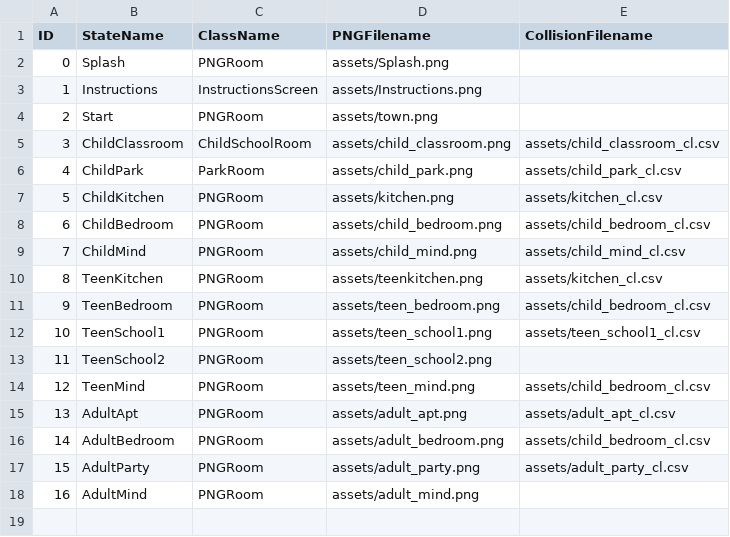
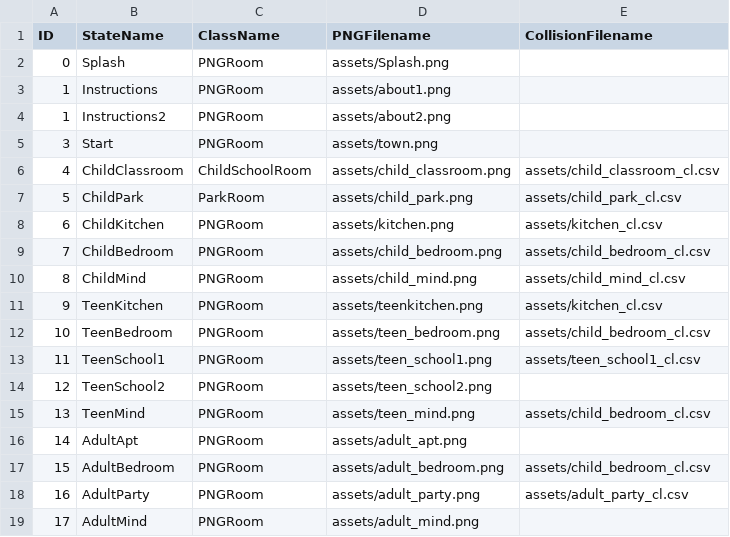
Before and after one commit to tsmurugesh/SocialJusticeGame, a CSV file: data/adventureStates.csv, drawn as a sheet.

```diff
--- a/data/adventureStates.csv
+++ b/data/adventureStates.csv
@@ -2,17 +2,18 @@ ID,StateName,ClassName,PNGFilename,CollisionFilename
 0,Splash,PNGRoom,assets/Splash.png,
-1,Instructions,InstructionsScreen,assets/Instructions.png,
-2,Start,PNGRoom,assets/town.png,
-3,ChildClassroom,ChildSchoolRoom,assets/child_classroom.png,assets/child_classroom_cl.csv,
-4,ChildPark,ParkRoom,assets/child_park.png,assets/child_park_cl.csv,
-5,ChildKitchen,PNGRoom,assets/kitchen.png,assets/kitchen_cl.csv,
-6,ChildBedroom,PNGRoom,assets/child_bedroom.png,assets/child_bedroom_cl.csv,
-7,ChildMind,PNGRoom,assets/child_mind.png,assets/child_mind_cl.csv,
-8,TeenKitchen,PNGRoom,assets/teenkitchen.png,assets/kitchen_cl.csv,
-9,TeenBedroom,PNGRoom,assets/teen_bedroom.png,assets/child_bedroom_cl.csv,
-10,TeenSchool1,PNGRoom,assets/teen_school1.png,assets/teen_school1_cl.csv,
-11,TeenSchool2,PNGRoom,assets/teen_school2.png,
-12,TeenMind,PNGRoom,assets/teen_mind.png,assets/child_bedroom_cl.csv,
-13,AdultApt,PNGRoom,assets/adult_apt.png,assets/adult_apt_cl.csv,
-14,AdultBedroom,PNGRoom,assets/adult_bedroom.png,assets/child_bedroom_cl.csv,
-15,AdultParty,PNGRoom,assets/adult_party.png,assets/adult_party_cl.csv,
-16,AdultMind,PNGRoom,assets/adult_mind.png,
+1,Instructions,PNGRoom,assets/about1.png,
+1,Instructions2,PNGRoom,assets/about2.png,
+3,Start,PNGRoom,assets/town.png,
+4,ChildClassroom,ChildSchoolRoom,assets/child_classroom.png,assets/child_classroom_cl.csv,
+5,ChildPark,ParkRoom,assets/child_park.png,assets/child_park_cl.csv,
+6,ChildKitchen,PNGRoom,assets/kitchen.png,assets/kitchen_cl.csv,
+7,ChildBedroom,PNGRoom,assets/child_bedroom.png,assets/child_bedroom_cl.csv,
+8,ChildMind,PNGRoom,assets/child_mind.png,assets/child_mind_cl.csv,
+9,TeenKitchen,PNGRoom,assets/teenkitchen.png,assets/kitchen_cl.csv,
+10,TeenBedroom,PNGRoom,assets/teen_bedroom.png,assets/child_bedroom_cl.csv,
+11,TeenSchool1,PNGRoom,assets/teen_school1.png,assets/teen_school1_cl.csv,
+12,TeenSchool2,PNGRoom,assets/teen_school2.png,
+13,TeenMind,PNGRoom,assets/teen_mind.png,assets/child_bedroom_cl.csv,
+14,AdultApt,PNGRoom,assets/adult_apt.png,
+15,AdultBedroom,PNGRoom,assets/adult_bedroom.png,assets/child_bedroom_cl.csv,
+16,AdultParty,PNGRoom,assets/adult_party.png,assets/adult_party_cl.csv,
+17,AdultMind,PNGRoom,assets/adult_mind.png,
```
Also changed, not shown: data/clickableLayout.csv, data/interactionTable.csv, 6 other files.
